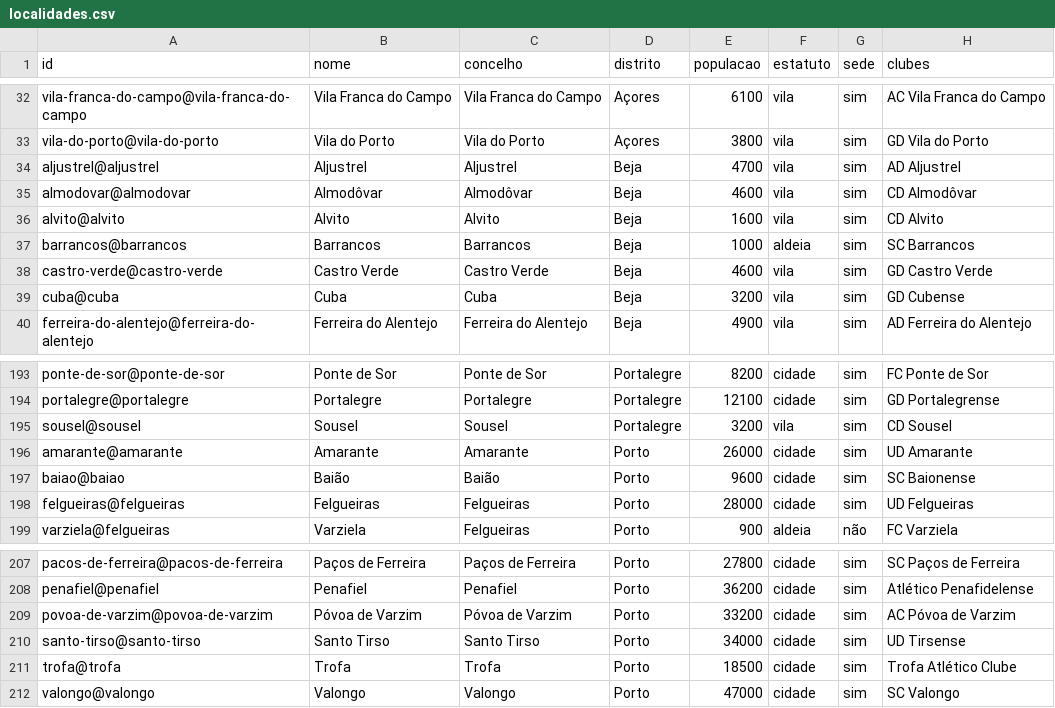
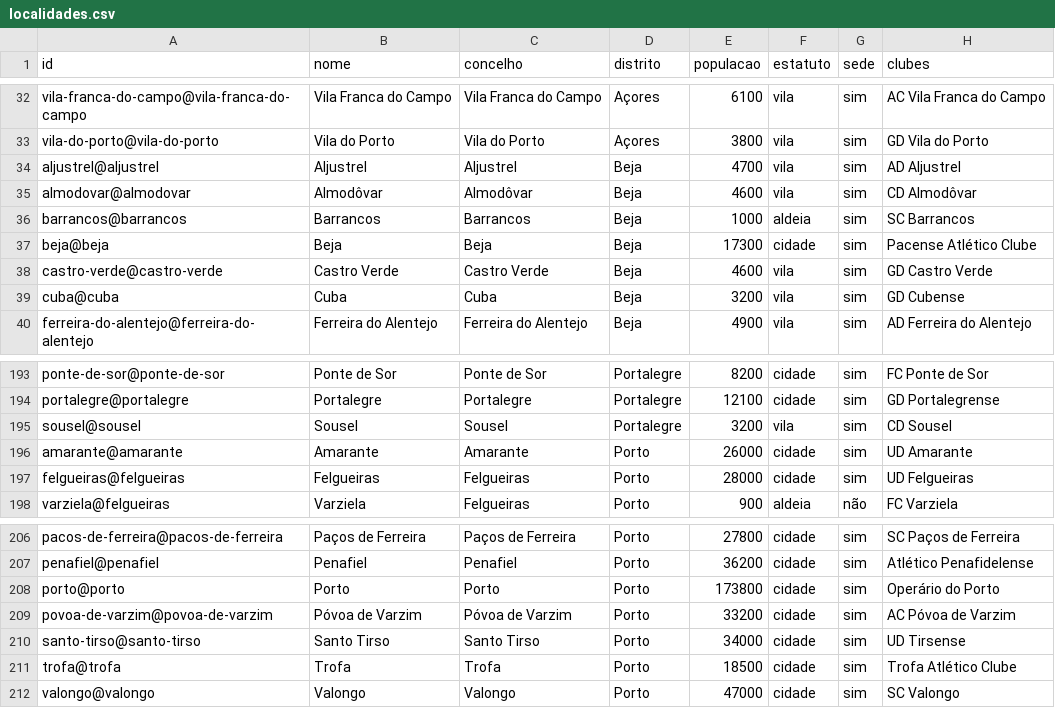
Before and after one commit to PMLF/roots, a CSV file: data/localidades.csv, drawn as a sheet; only a part is shown, gaps mark what is left out.

```diff
--- a/data/localidades.csv
+++ b/data/localidades.csv
@@ -35,4 +35,4 @@ aljustrel@aljustrel,Aljustrel,Aljustrel,Beja,4700,vila,sim,AD Aljustrel
 almodovar@almodovar,Almodôvar,Almodôvar,Beja,4600,vila,sim,CD Almodôvar
-alvito@alvito,Alvito,Alvito,Beja,1600,vila,sim,CD Alvito
 barrancos@barrancos,Barrancos,Barrancos,Beja,1000,aldeia,sim,SC Barrancos
+beja@beja,Beja,Beja,Beja,17300,cidade,sim,Pacense Atlético Clube
 castro-verde@castro-verde,Castro Verde,Castro Verde,Beja,4600,vila,sim,GD Castro Verde
@@ -196,3 +196,2 @@ sousel@sousel,Sousel,Sousel,Portalegre,3200,vila,sim,CD Sousel
 amarante@amarante,Amarante,Amarante,Porto,26000,cidade,sim,UD Amarante
-baiao@baiao,Baião,Baião,Porto,9600,cidade,sim,SC Baionense
 felgueiras@felgueiras,Felgueiras,Felgueiras,Porto,28000,cidade,sim,UD Felgueiras
@@ -208,2 +207,3 @@ pacos-de-ferreira@pacos-de-ferreira,Paços de Ferreira,Paços de Ferreira,Porto,
 penafiel@penafiel,Penafiel,Penafiel,Porto,36200,cidade,sim,Atlético Penafidelense
+porto@porto,Porto,Porto,Porto,173800,cidade,sim,Operário do Porto
 povoa-de-varzim@povoa-de-varzim,Póvoa de Varzim,Póvoa de Varzim,Porto,33200,cidade,sim,AC Póvoa de Varzim
```
Also changed, not shown: data/cidades.csv, data/clubes.csv, 5 other files.
